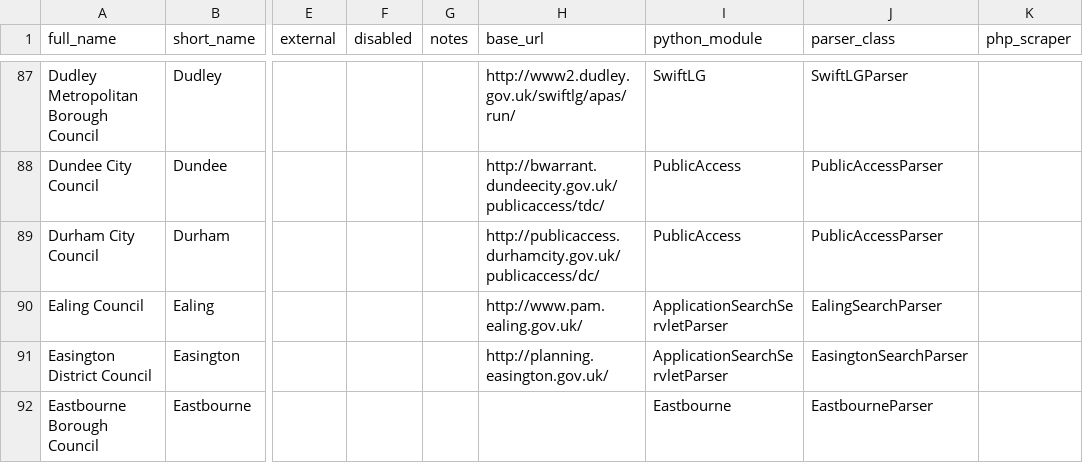
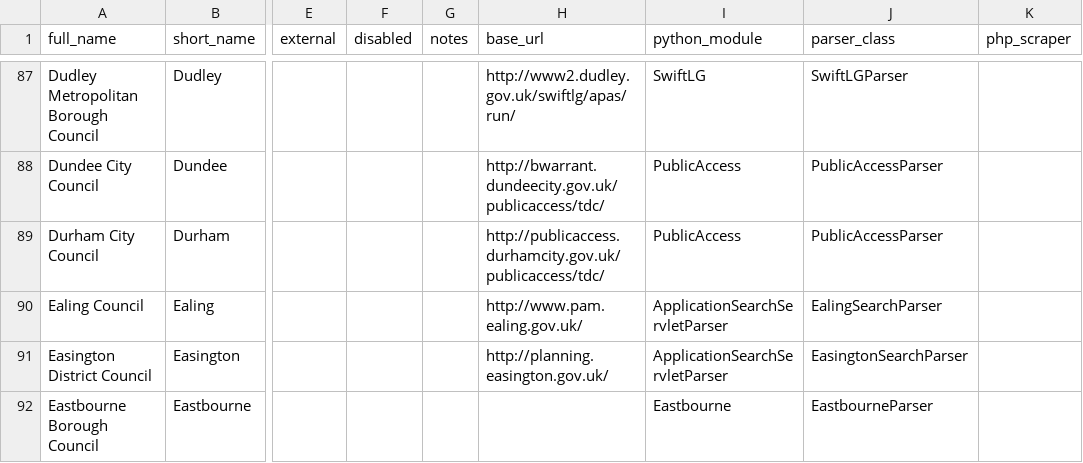
Before and after one commit to openaustralia/planningalerts, a CSV file: SitesToGenerate.csv, drawn as a sheet; only a part is shown, gaps mark what is left out; the diff names each change by its address in the sheet, - before the commit and + after, or states it on an @@ line.

Commit message:
Fix Durham (City) - dc to tdc.

```diff
--- a/SitesToGenerate.csv
+++ b/SitesToGenerate.csv
-H89 (base_url): http://publicaccess.durhamcity.gov.uk/publicaccess/dc/
+H89 (base_url): http://publicaccess.durhamcity.gov.uk/publicaccess/tdc/
```
